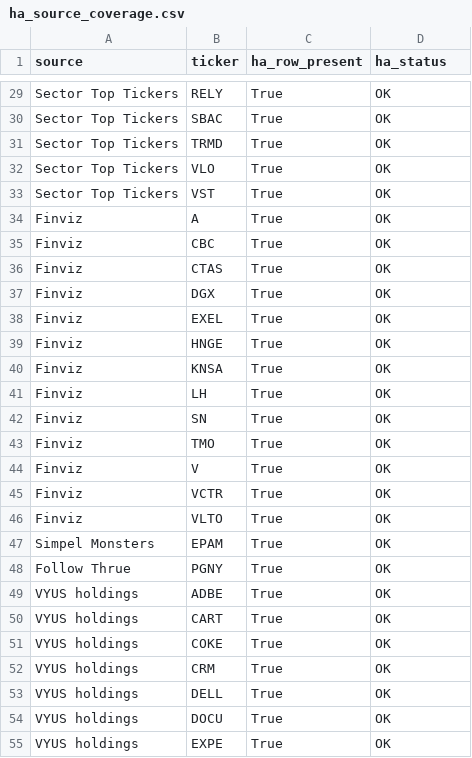
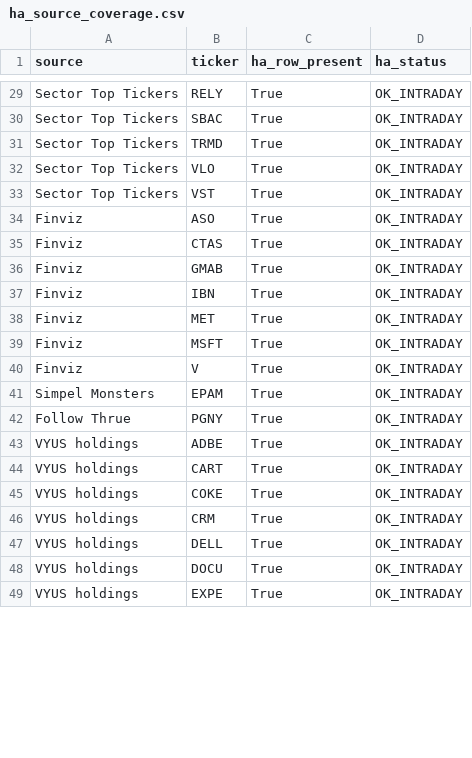
Before and after one commit to Melief/daily-stock-radar, a CSV file: data/ha_source_coverage.csv, drawn as a sheet; only a part is shown, gaps mark what is left out; removed rows and columns are numbered as before the commit, all else as after; the diff covers the shown part only; the diff names each change by its address in the sheet, - before the commit and + after, or states it on an @@ line.

```diff
--- a/data/ha_source_coverage.csv
+++ b/data/ha_source_coverage.csv
-D29:D34 (ha_status): OK
+D29:D34 (ha_status): OK_INTRADAY
-B34 (ticker): A
+B34 (ticker): ASO
-row 35: Finviz | CBC | True | OK
-D35:D36 (ha_status): OK
+D35:D36 (ha_status): OK_INTRADAY
-B36 (ticker): DGX
+B36 (ticker): GMAB
-row 38: Finviz | EXEL | True | OK
-row 39: Finviz | HNGE | True | OK
-row 40: Finviz | KNSA | True | OK
-row 41: Finviz | LH | True | OK
-B37 (ticker): SN
+B37 (ticker): IBN
-D37:D38 (ha_status): OK
+D37:D38 (ha_status): OK_INTRADAY
-B38 (ticker): TMO
+B38 (ticker): MET
+row 39: Finviz | MSFT | True | OK_INTRADAY
-D40 (ha_status): OK
+D40 (ha_status): OK_INTRADAY
-row 45: Finviz | VCTR | True | OK
-row 46: Finviz | VLTO | True | OK
-D41:D49 (ha_status): OK
+D41:D49 (ha_status): OK_INTRADAY
```
Also changed, not shown: 45 edited cells elsewhere in this file, data/ha_signals.csv.
